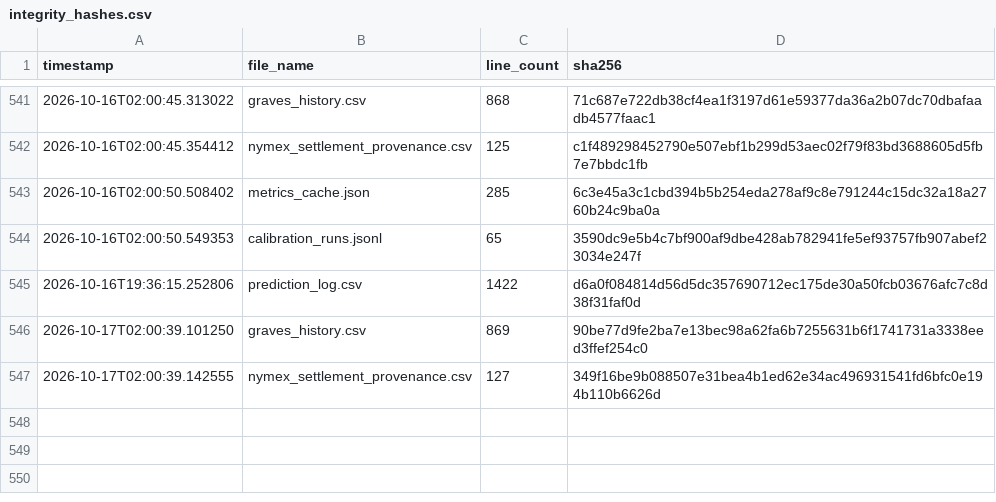
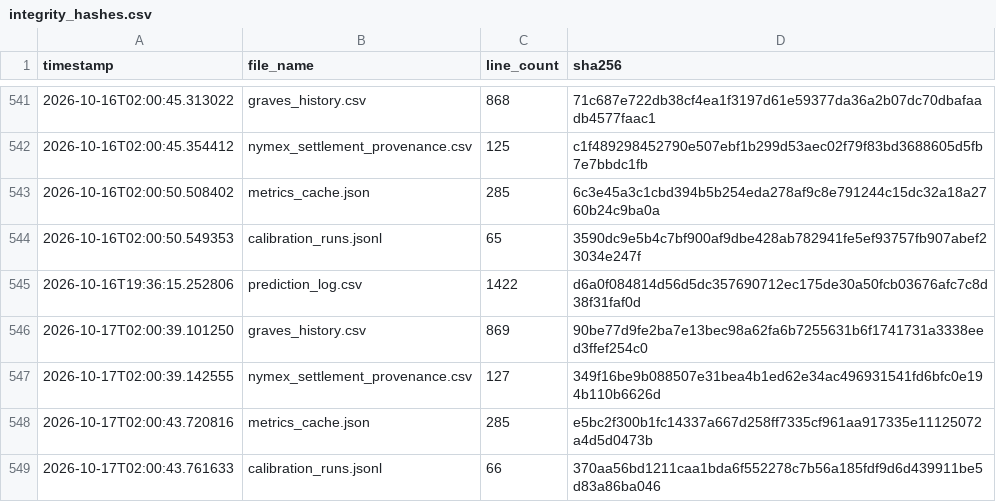
Before and after one commit to armaanmoosani/rbob-ho-fuel-tracker, a CSV file: data/integrity_hashes.csv, drawn as a sheet; only a part is shown, gaps mark what is left out; the diff names each change by its address in the sheet, - before the commit and + after, or states it on an @@ line.

```diff
--- a/data/integrity_hashes.csv
+++ b/data/integrity_hashes.csv
+row 548: 2026-10-17T02:00:43.720816 | metrics_cache.json | 285 | e5bc2f300b1fc14337a667d258ff7335cf961aa917335e11125072a4d5d0473b
+row 549: 2026-10-17T02:00:43.761633 | calibration_runs.jsonl | 66 | 370aa56bd1211caa1bda6f552278c7b56a185fdf9d6d439911be5d83a86ba046
```
Also changed, not shown: 2 other files.
